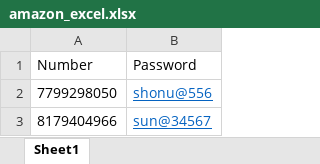
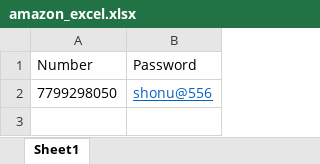
Before and after one commit to swamynath556/repository2, an Excel workbook: mavenproject/amazon_excel.xlsx, sheet Sheet1, drawn as a sheet; values as stored, in another font and other column widths than the file's, no borders; the diff names each change by its address in the sheet, - before the commit and + after, or states it on an @@ line.

```diff
--- a/mavenproject/amazon_excel.xlsx (sheet Sheet1)
+++ b/mavenproject/amazon_excel.xlsx (sheet Sheet1)
-row 3: 8179404966 | sun@34567
```
Also changed, not shown: 20 other files.
